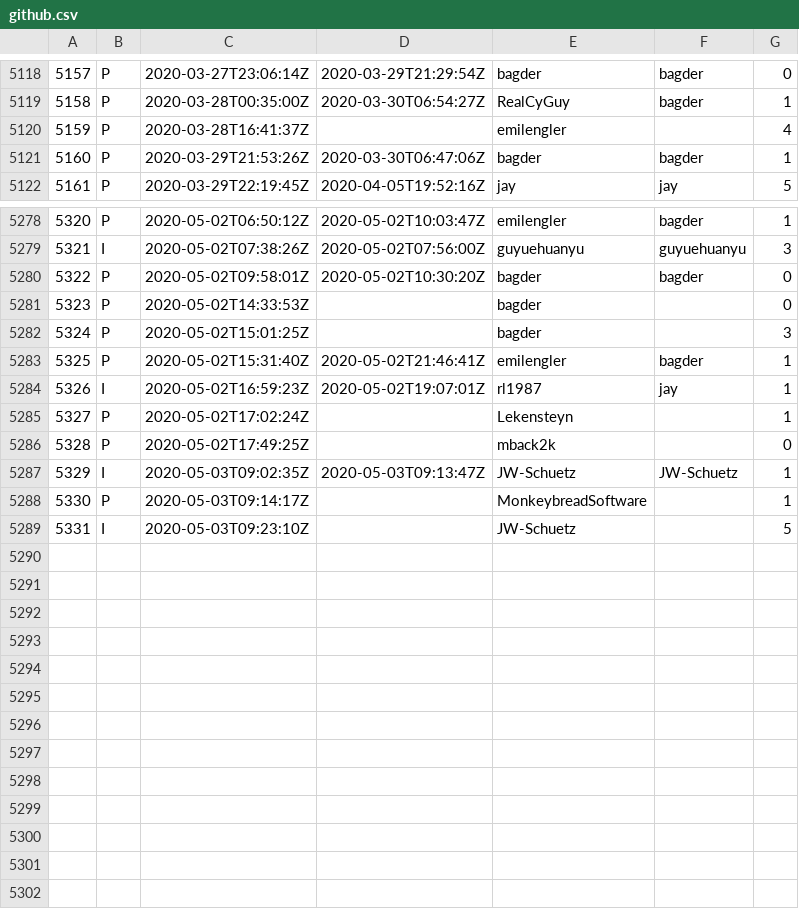
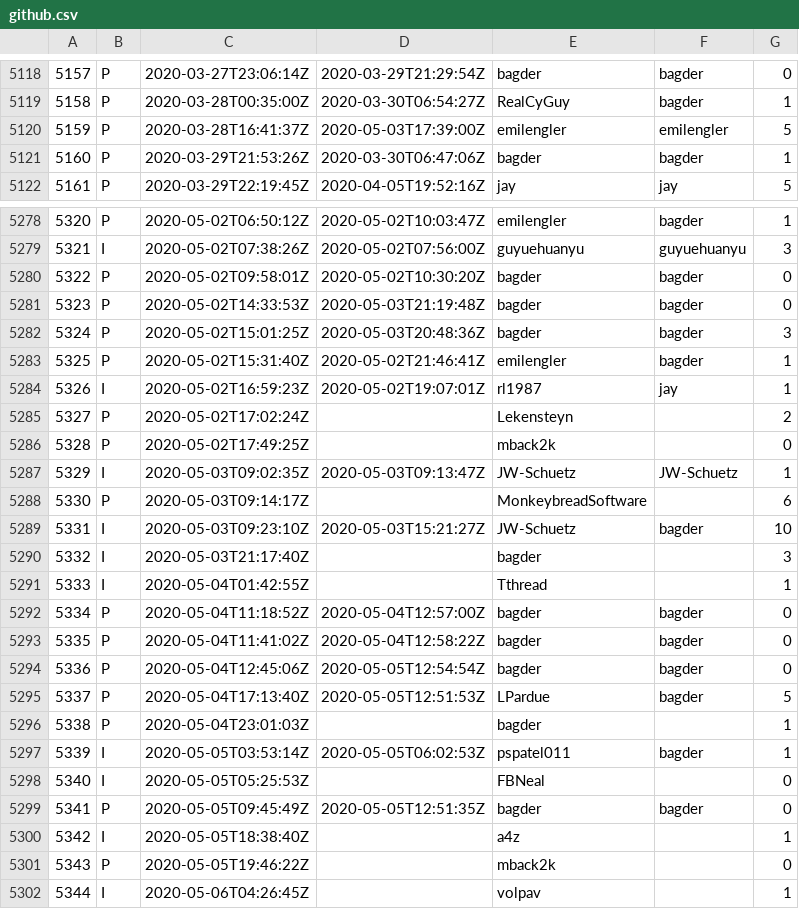
Before and after one commit to curl/stats, a CSV file: csv/github.csv, drawn as a sheet; only a part is shown, gaps mark what is left out; the diff covers the shown part only.

Commit message:
csv/github.csv: updated

```diff
--- a/csv/github.csv
+++ b/csv/github.csv
@@ -5119,3 +5119,3 @@
 5158;P;2020-03-28T00:35:00Z;2020-03-30T06:54:27Z;RealCyGuy;bagder;1
-5159;P;2020-03-28T16:41:37Z;;emilengler;;4
+5159;P;2020-03-28T16:41:37Z;2020-05-03T17:39:00Z;emilengler;emilengler;5
 5160;P;2020-03-29T21:53:26Z;2020-03-30T06:47:06Z;bagder;bagder;1
@@ -5280,10 +5280,23 @@
 5322;P;2020-05-02T09:58:01Z;2020-05-02T10:30:20Z;bagder;bagder;0
-5323;P;2020-05-02T14:33:53Z;;bagder;;0
-5324;P;2020-05-02T15:01:25Z;;bagder;;3
+5323;P;2020-05-02T14:33:53Z;2020-05-03T21:19:48Z;bagder;bagder;0
+5324;P;2020-05-02T15:01:25Z;2020-05-03T20:48:36Z;bagder;bagder;3
 5325;P;2020-05-02T15:31:40Z;2020-05-02T21:46:41Z;emilengler;bagder;1
 5326;I;2020-05-02T16:59:23Z;2020-05-02T19:07:01Z;rl1987;jay;1
-5327;P;2020-05-02T17:02:24Z;;Lekensteyn;;1
+5327;P;2020-05-02T17:02:24Z;;Lekensteyn;;2
 5328;P;2020-05-02T17:49:25Z;;mback2k;;0
 5329;I;2020-05-03T09:02:35Z;2020-05-03T09:13:47Z;JW-Schuetz;JW-Schuetz;1
-5330;P;2020-05-03T09:14:17Z;;MonkeybreadSoftware;;1
-5331;I;2020-05-03T09:23:10Z;;JW-Schuetz;;5
+5330;P;2020-05-03T09:14:17Z;;MonkeybreadSoftware;;6
+5331;I;2020-05-03T09:23:10Z;2020-05-03T15:21:27Z;JW-Schuetz;bagder;10
+5332;I;2020-05-03T21:17:40Z;;bagder;;3
+5333;I;2020-05-04T01:42:55Z;;Tthread;;1
+5334;P;2020-05-04T11:18:52Z;2020-05-04T12:57:00Z;bagder;bagder;0
+5335;P;2020-05-04T11:41:02Z;2020-05-04T12:58:22Z;bagder;bagder;0
+5336;P;2020-05-04T12:45:06Z;2020-05-05T12:54:54Z;bagder;bagder;0
+5337;P;2020-05-04T17:13:40Z;2020-05-05T12:51:53Z;LPardue;bagder;5
+5338;P;2020-05-04T23:01:03Z;;bagder;;1
+5339;I;2020-05-05T03:53:14Z;2020-05-05T06:02:53Z;pspatel011;bagder;1
+5340;I;2020-05-05T05:25:53Z;;FBNeal;;0
+5341;P;2020-05-05T09:45:49Z;2020-05-05T12:51:35Z;bagder;bagder;0
+5342;I;2020-05-05T18:38:40Z;;a4z;;1
+5343;P;2020-05-05T19:46:22Z;;mback2k;;0
+5344;I;2020-05-06T04:26:45Z;;volpav;;1
```
Also changed, not shown: 6 edited cells elsewhere in this file.
